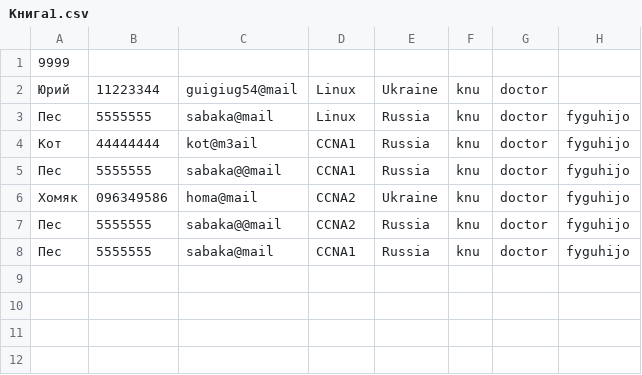
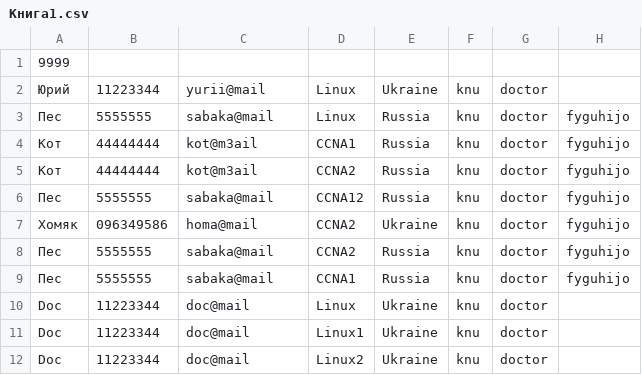
Before and after one commit to KariSpace/CRM_Sedicomm, a CSV file: Книга1.csv, drawn as a sheet.

Commit message:
color from list for same people in staff page

```diff
--- a/Книга1.csv
+++ b/Книга1.csv
@@ -1,8 +1,12 @@
 9999
-Юрий;11223344;guigiug54@mail;Linux;Ukraine;knu;doctor;
+Юрий;11223344;yurii@mail;Linux;Ukraine;knu;doctor;
 Пес;5555555;sabaka@mail;Linux;Russia;knu;doctor;fyguhijo
 Кот;44444444;kot@m3ail;CCNA1;Russia;knu;doctor;fyguhijo
-Пес;5555555;sabaka@@mail;CCNA1;Russia;knu;doctor;fyguhijo
+Кот;44444444;kot@m3ail;CCNA2;Russia;knu;doctor;fyguhijo
+Пес;5555555;sabaka@mail;CCNA12;Russia;knu;doctor;fyguhijo
 Хомяк;096349586;homa@mail;CCNA2;Ukraine;knu;doctor;fyguhijo
-Пес;5555555;sabaka@@mail;CCNA2;Russia;knu;doctor;fyguhijo
+Пес;5555555;sabaka@mail;CCNA2;Russia;knu;doctor;fyguhijo
 Пес;5555555;sabaka@mail;CCNA1;Russia;knu;doctor;fyguhijo
+Doc;11223344;doc@mail;Linux;Ukraine;knu;doctor;
+Doc;11223344;doc@mail;Linux1;Ukraine;knu;doctor;
+Doc;11223344;doc@mail;Linux2;Ukraine;knu;doctor;
```
Also changed, not shown: 2 other files.
